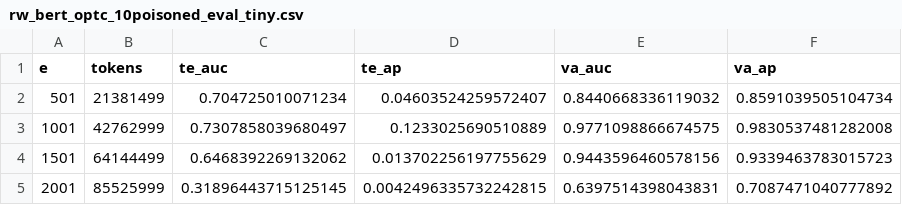
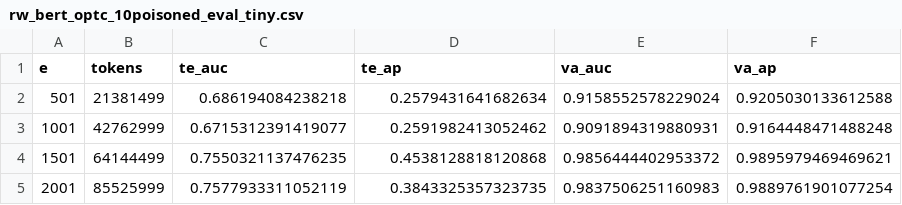
Before and after one commit to cybermonic/CyberGFM, a CSV file: poison_ablation/optc/rw_bert_optc_10poisoned_eval_tiny.csv, drawn as a sheet.

```diff
--- a/poison_ablation/optc/rw_bert_optc_10poisoned_eval_tiny.csv
+++ b/poison_ablation/optc/rw_bert_optc_10poisoned_eval_tiny.csv
@@ -1,5 +1,5 @@
 e,tokens,te_auc,te_ap,va_auc,va_ap
-501,21381499,0.704725010071234,0.04603524259572407,0.8440668336119032,0.8591039505104734
-1001,42762999,0.7307858039680497,0.1233025690510889,0.9771098866674575,0.9830537481282008
-1501,64144499,0.6468392269132062,0.013702256197755629,0.9443596460578156,0.9339463783015723
-2001,85525999,0.31896443715125145,0.0042496335732242815,0.6397514398043831,0.7087471040777892
+501,21381499,0.686194084238218,0.2579431641682634,0.9158552578229024,0.9205030133612588
+1001,42762999,0.6715312391419077,0.2591982413052462,0.9091894319880931,0.9164448471488248
+1501,64144499,0.7550321137476235,0.4538128818120868,0.9856444402953372,0.9895979469469621
+2001,85525999,0.7577933311052119,0.3843325357323735,0.9837506251160983,0.9889761901077254
```
Also changed, not shown: poison_ablation/lanl/rw_bert_lanl14argus_10poisoned_eval_tiny.csv, poison_ablation/lanl/rw_bert_lanl14argus_20poisoned_eval_tiny.csv, 49 other files.
